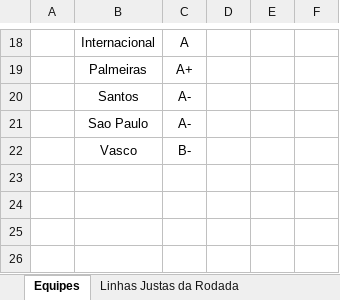
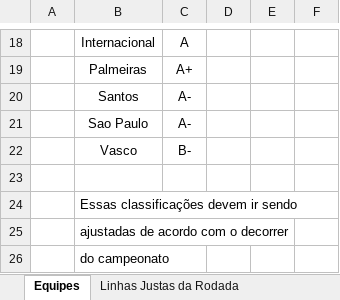
Before and after one commit to andrews371/backup, an Excel workbook: Análises Esportivas/Planilha-das-Linhas-Justas-1.xlsx, sheet Equipes, drawn as a sheet; only a part is shown, gaps mark what is left out; values as stored, in another font and other column widths than the file's, no borders; the diff names each change by its address in the sheet, - before the commit and + after, or states it on an @@ line.

```diff
--- a/Análises Esportivas/Planilha-das-Linhas-Justas-1.xlsx (sheet Equipes)
+++ b/Análises Esportivas/Planilha-das-Linhas-Justas-1.xlsx (sheet Equipes)
+row 23: (empty)
+row 24:  | Essas classificações devem ir sendo
+row 25:  | ajustadas de acordo com o decorrer
+row 26:  | do campeonato
```
Also changed, not shown: sheet Análise dos Jogos, sheet Linhas Justas da Rodada, sheet Tabela %, formulas that keep their value, charts or pictures, 17 other files.
